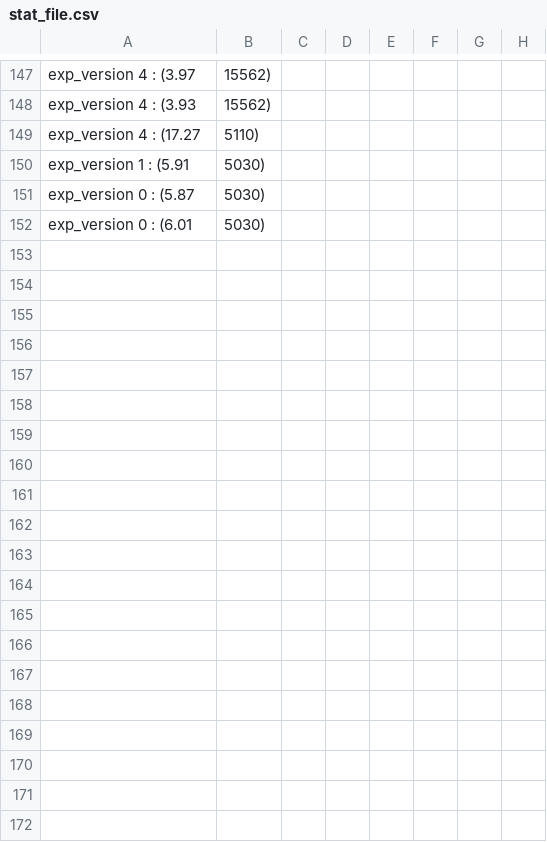
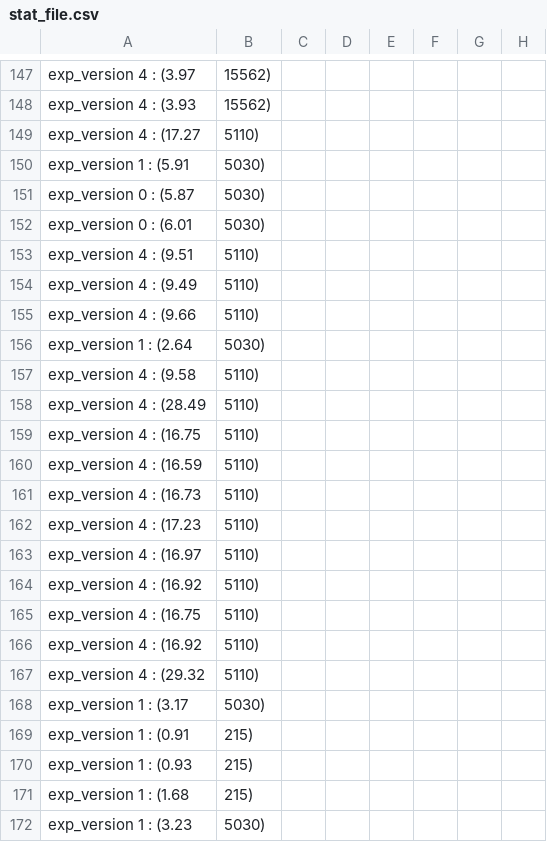
Before and after one commit to jianhe25/Multiattribute_similarity_join, a CSV file: stat_file.csv, drawn as a sheet; only a part is shown, gaps mark what is left out; the diff covers the shown part only.

```diff
--- a/stat_file.csv
+++ b/stat_file.csv
@@ -152 +152,21 @@ exp_version 0 : (5.87, 5030)
 exp_version 0 : (6.01, 5030)
+exp_version 4 : (9.51, 5110)
+exp_version 4 : (9.49, 5110)
+exp_version 4 : (9.66, 5110)
+exp_version 1 : (2.64, 5030)
+exp_version 4 : (9.58, 5110)
+exp_version 4 : (28.49, 5110)
+exp_version 4 : (16.75, 5110)
+exp_version 4 : (16.59, 5110)
+exp_version 4 : (16.73, 5110)
+exp_version 4 : (17.23, 5110)
+exp_version 4 : (16.97, 5110)
+exp_version 4 : (16.92, 5110)
+exp_version 4 : (16.75, 5110)
+exp_version 4 : (16.92, 5110)
+exp_version 4 : (29.32, 5110)
+exp_version 1 : (3.17, 5030)
+exp_version 1 : (0.91, 215)
+exp_version 1 : (0.93, 215)
+exp_version 1 : (1.68, 215)
+exp_version 1 : (3.23, 5030)
```
Also changed, not shown: 17 added rows elsewhere in this file, 28 other files.
